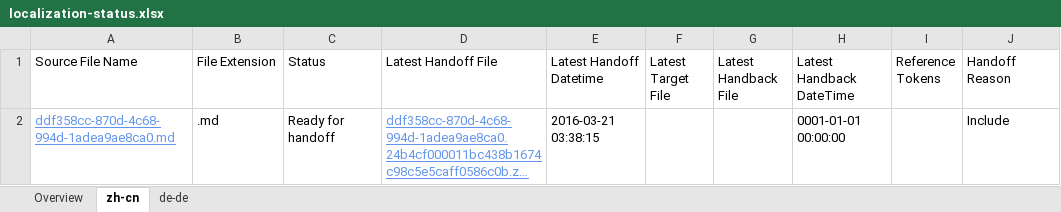
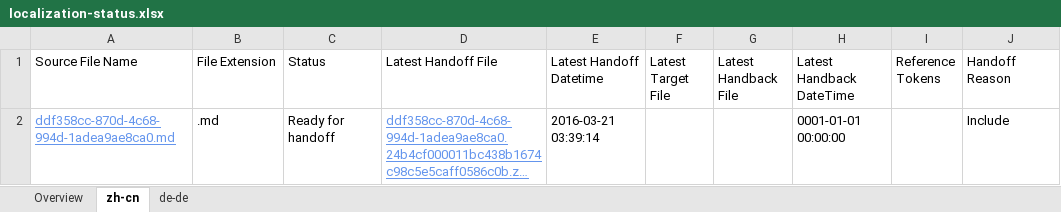
Before and after one commit to OpenLocalizationTestOrg/olhandback, an Excel workbook: ol-handback/OpenLocalizationTest/oltest/yuwzho/localization-status.xlsx, sheet zh-cn, drawn as a sheet; only a part is shown; long unchanged cells end in …; values as stored, in another font and other column widths than the file's, no borders; table styles not drawn; the diff names each change by its address in the sheet, - before the commit and + after, or states it on an @@ line.

Commit message:
Generate Report for Handoff

```diff
--- a/ol-handback/OpenLocalizationTest/oltest/yuwzho/localization-status.xlsx (sheet zh-cn)
+++ b/ol-handback/OpenLocalizationTest/oltest/yuwzho/localization-status.xlsx (sheet zh-cn)
-E2 (Latest Handoff Datetime): 2016-03-21 03:38:15
+E2 (Latest Handoff Datetime): 2016-03-21 03:39:14
```
Also changed, not shown: sheet Overview, sheet de-de.
